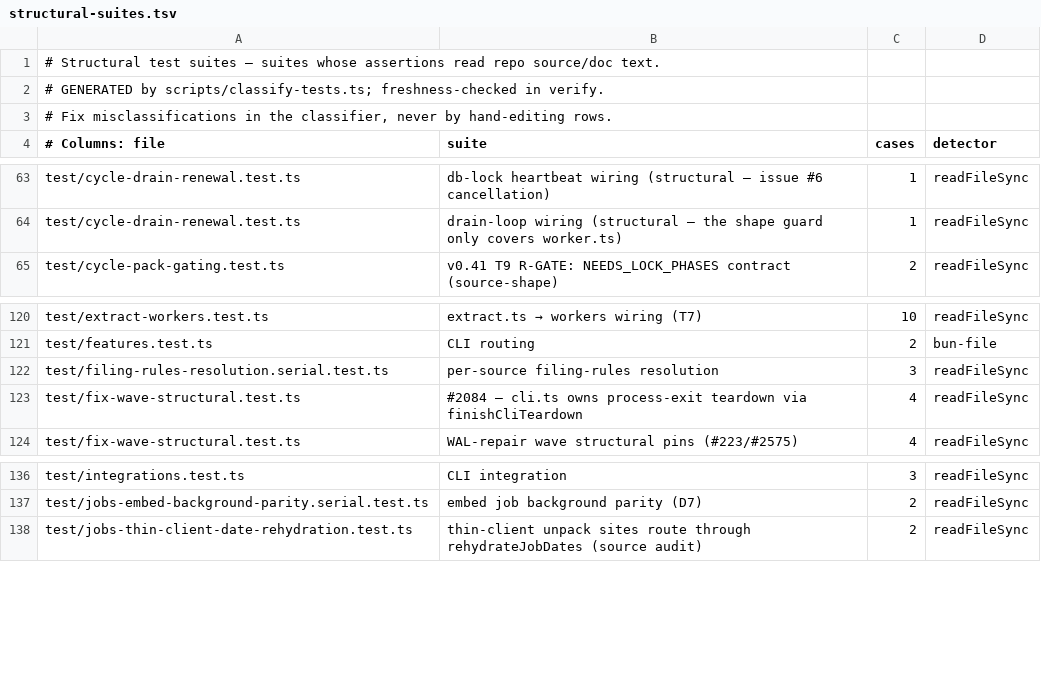
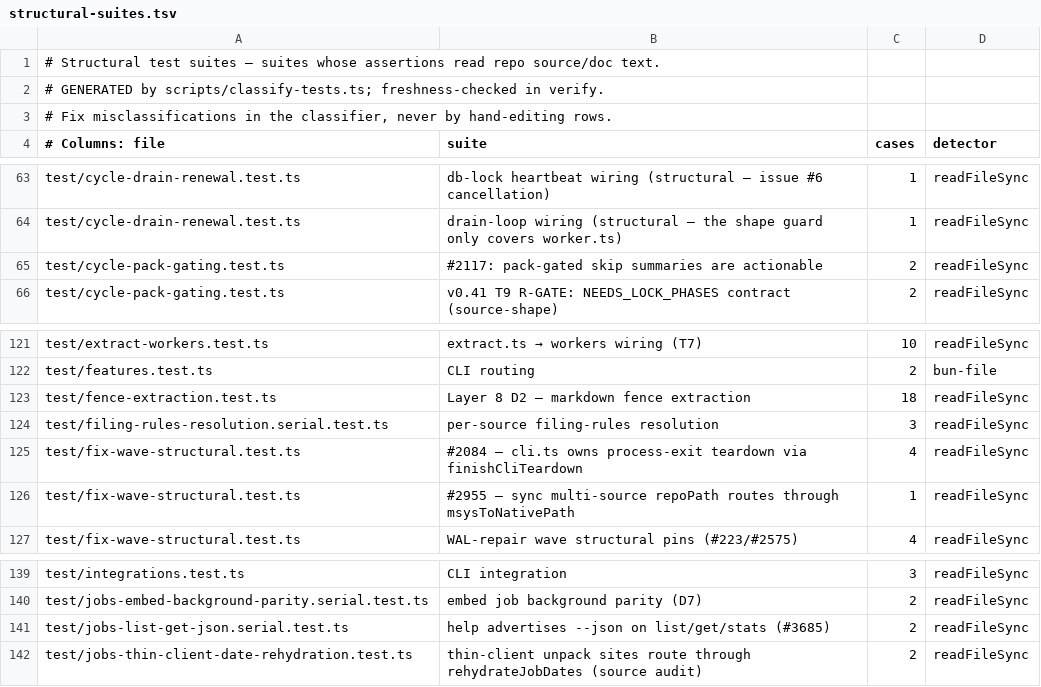
Before and after one commit to Bdr-Tec/gbrain, a TSV file: scripts/structural-suites.tsv, drawn as a sheet; only a part is shown, gaps mark what is left out.

```diff
--- a/scripts/structural-suites.tsv
+++ b/scripts/structural-suites.tsv
@@ -64,2 +64,3 @@ test/cycle-drain-renewal.test.ts	db-lock heartbeat wiring (structural — issue
 test/cycle-drain-renewal.test.ts	drain-loop wiring (structural — the shape guard only covers worker.ts)	1	readFileSync
+test/cycle-pack-gating.test.ts	#2117: pack-gated skip summaries are actionable	2	readFileSync
 test/cycle-pack-gating.test.ts	v0.41 T9 R-GATE: NEEDS_LOCK_PHASES contract (source-shape)	2	readFileSync
@@ -121,4 +122,6 @@ test/extract-workers.test.ts	extract.ts → workers wiring (T7)	10	readFileSync
 test/features.test.ts	CLI routing	2	bun-file
+test/fence-extraction.test.ts	Layer 8 D2 — markdown fence extraction	18	readFileSync
 test/filing-rules-resolution.serial.test.ts	per-source filing-rules resolution	3	readFileSync
 test/fix-wave-structural.test.ts	#2084 — cli.ts owns process-exit teardown via finishCliTeardown	4	readFileSync
+test/fix-wave-structural.test.ts	#2955 — sync multi-source repoPath routes through msysToNativePath	1	readFileSync
 test/fix-wave-structural.test.ts	WAL-repair wave structural pins (#223/#2575)	4	readFileSync
@@ -137,2 +140,3 @@ test/integrations.test.ts	CLI integration	3	readFileSync
 test/jobs-embed-background-parity.serial.test.ts	embed job background parity (D7)	2	readFileSync
+test/jobs-list-get-json.serial.test.ts	help advertises --json on list/get/stats (#3685)	2	readFileSync
 test/jobs-thin-client-date-rehydration.test.ts	thin-client unpack sites route through rehydrateJobDates (source audit)	2	readFileSync
```
Also changed, not shown: 23 other files.
